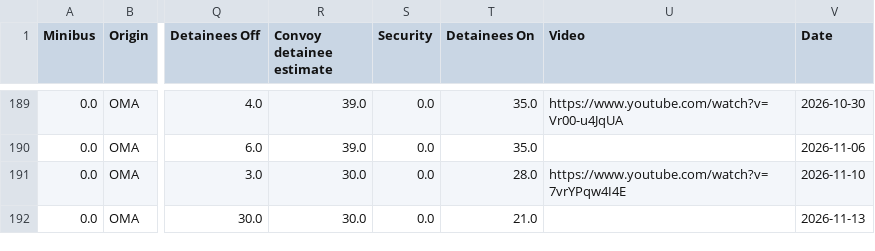
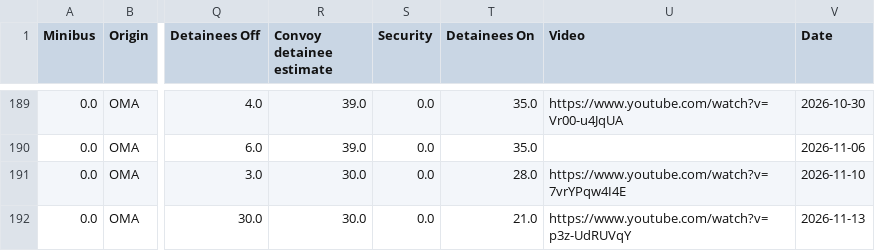
Before and after one commit to mbaynton/msp-ice-flights-shiny, a CSV file: msp-ice-flights.csv, drawn as a sheet; only a part is shown, gaps mark what is left out; the diff names each change by its address in the sheet, - before the commit and + after, or states it on an @@ line.

```diff
--- a/msp-ice-flights.csv
+++ b/msp-ice-flights.csv
-U192 (Video): (empty)
+U192 (Video): https://www.youtube.com/watch?v=p3z-UdRUVqY
```
